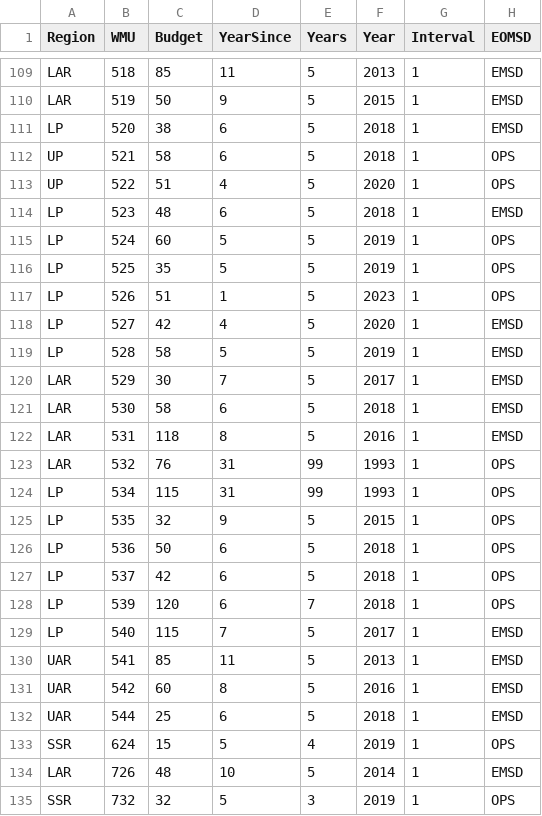
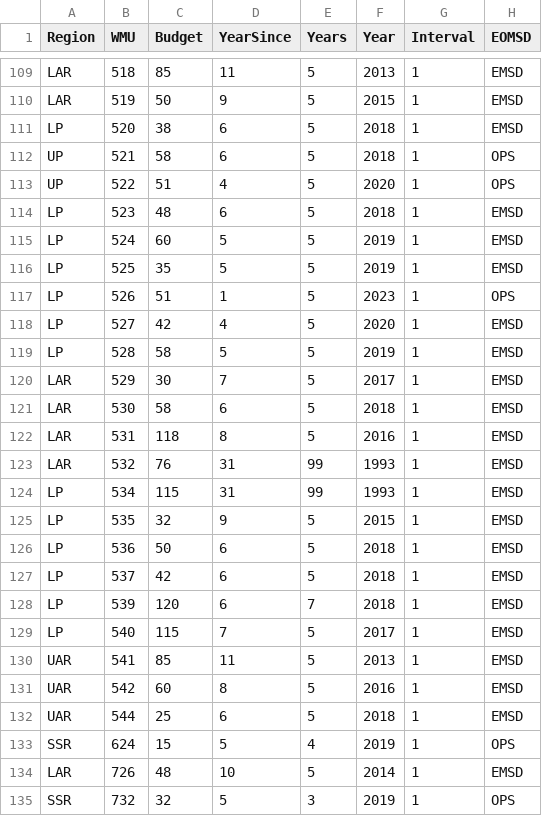
Before and after one commit to NycteaAlces/AUS_Program_Review, a CSV file: Data/R_Survey_Status_2018_full_Success_V5.csv, drawn as a sheet; only a part is shown, gaps mark what is left out.

Commit message:
Update R_Survey_Status_2018_full_Success_V5.csv

```diff
--- a/Data/R_Survey_Status_2018_full_Success_V5.csv
+++ b/Data/R_Survey_Status_2018_full_Success_V5.csv
@@ -114,4 +114,4 @@ UP,522,51,4,5,2020,1,OPS
 LP,523,48,6,5,2018,1,EMSD
-LP,524,60,5,5,2019,1,OPS
-LP,525,35,5,5,2019,1,OPS
+LP,524,60,5,5,2019,1,EMSD
+LP,525,35,5,5,2019,1,EMSD
 LP,526,51,1,5,2023,1,OPS
@@ -122,8 +122,8 @@ LAR,530,58,6,5,2018,1,EMSD
 LAR,531,118,8,5,2016,1,EMSD
-LAR,532,76,31,99,1993,1,OPS
-LP,534,115,31,99,1993,1,OPS
-LP,535,32,9,5,2015,1,OPS
-LP,536,50,6,5,2018,1,OPS
-LP,537,42,6,5,2018,1,OPS
-LP,539,120,6,7,2018,1,OPS
+LAR,532,76,31,99,1993,1,EMSD
+LP,534,115,31,99,1993,1,EMSD
+LP,535,32,9,5,2015,1,EMSD
+LP,536,50,6,5,2018,1,EMSD
+LP,537,42,6,5,2018,1,EMSD
+LP,539,120,6,7,2018,1,EMSD
 LP,540,115,7,5,2017,1,EMSD
```
